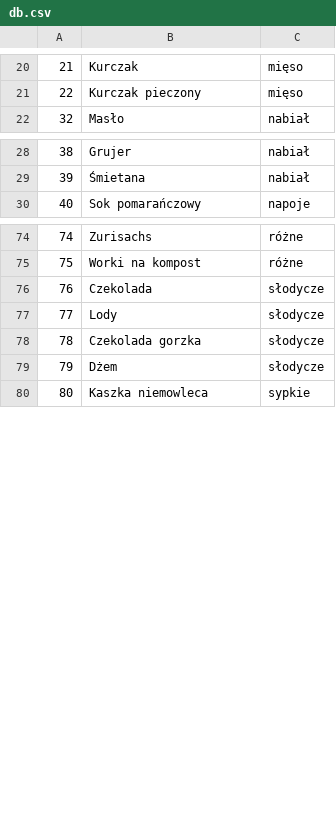
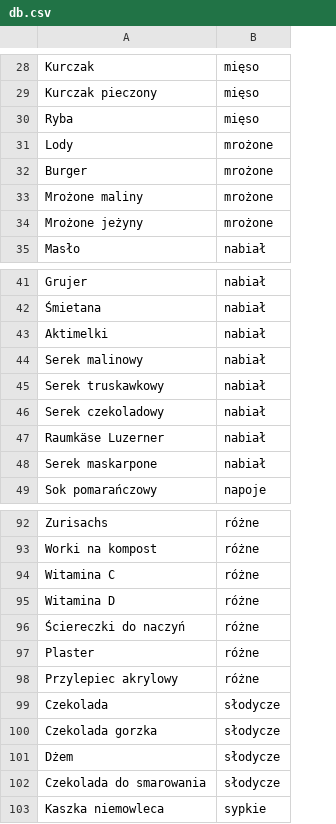
Before and after one commit to piotrpiotrowski/shopping-list, a CSV file: mock/__files/db.csv, drawn as a sheet; only a part is shown, gaps mark what is left out; removed rows and columns are numbered as before the commit, all else as after; the diff covers the shown part only; the diff names each change by its address in the sheet, - before the commit and + after, or states it on an @@ line.

```diff
--- a/mock/__files/db.csv
+++ b/mock/__files/db.csv
-column A, rows 20-22: 21 | 22 | 32; rows 28-30: 38 | 39 | 40; rows 74-76: 74 | 75 | 76; rows 78-80: 78 | 79 | 80
+row 30: Ryba | mięso
+row 31: Lody | mrożone
+row 32: Burger | mrożone
+row 33: Mrożone maliny | mrożone
+row 34: Mrożone jeżyny | mrożone
+row 43: Aktimelki | nabiał
+row 44: Serek malinowy | nabiał
+row 45: Serek truskawkowy | nabiał
+row 46: Serek czekoladowy | nabiał
+row 47: Raumkäse Luzerner | nabiał
+row 48: Serek maskarpone | nabiał
+row 94: Witamina C | różne
+row 95: Witamina D | różne
+row 96: Ściereczki do naczyń | różne
+row 97: Plaster | różne
+row 98: Przylepiec akrylowy | różne
-row 77: 77 | Lody | słodycze
+row 102: Czekolada do smarowania | słodycze
```
Also changed, not shown: 14 added rows, 4 removed rows and 7 edited cells elsewhere in this file, 3 other files.
